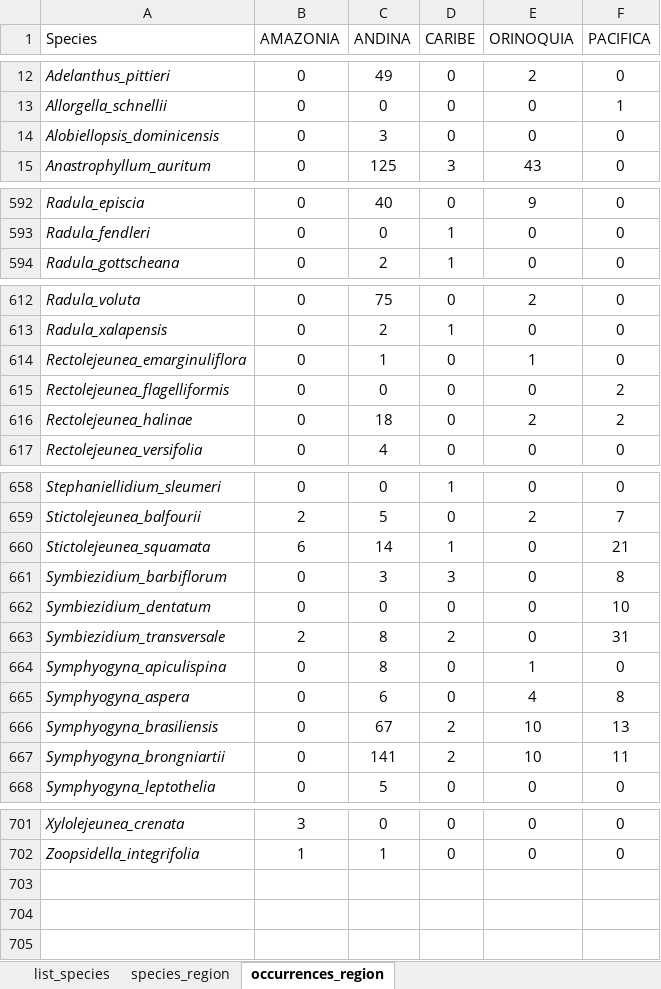
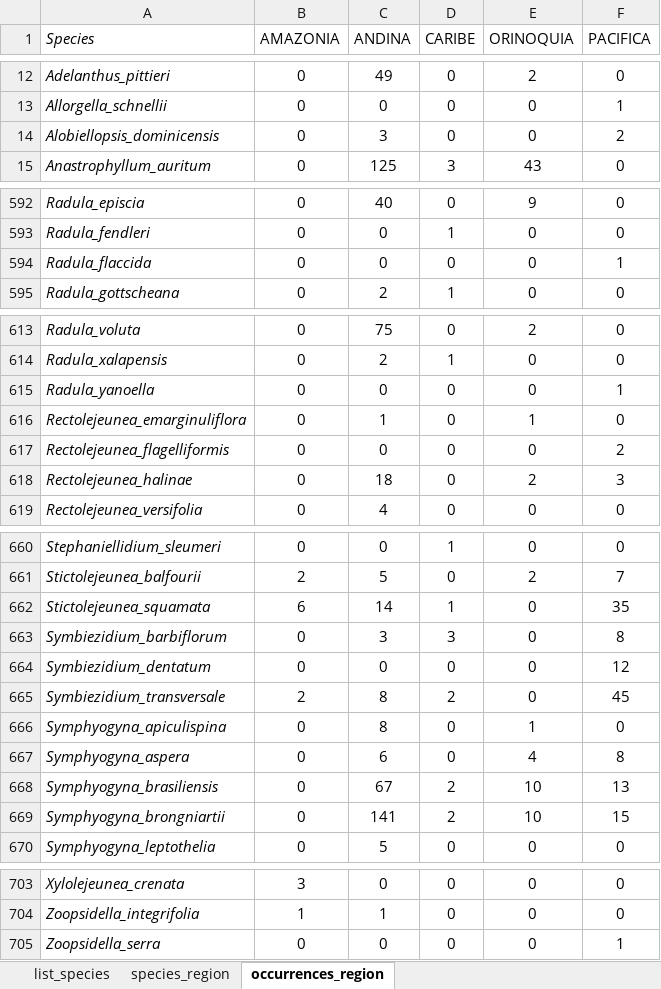
Before and after one commit to yjlombo/Data-base_species-liverworts-region, an Excel workbook: Data base_species-liverworts-region.xlsx, sheet occurrences_region, drawn as a sheet; only a part is shown, gaps mark what is left out; values as stored, in another font and other column widths than the file's, no borders; addresses are those after the commit; the diff covers the shown part only; the diff names each change by its address in the sheet, - before the commit and + after, or states it on an @@ line.

```diff
--- a/Data base_species-liverworts-region.xlsx (sheet occurrences_region)
+++ b/Data base_species-liverworts-region.xlsx (sheet occurrences_region)
-A1 italic: off
+A1 italic: on
-F14 (PACIFICA): 0
+F14 (PACIFICA): 2
+row 594: Radula_flaccida | 0 | 0 | 0 | 0 | 1
+row 615: Radula_yanoella | 0 | 0 | 0 | 0 | 1
-F618 (PACIFICA): 2
+F618 (PACIFICA): 3
-F662 (PACIFICA): 21
+F662 (PACIFICA): 35
-F664 (PACIFICA): 10
+F664 (PACIFICA): 12
-F665 (PACIFICA): 31
+F665 (PACIFICA): 45
-F669 (PACIFICA): 11
+F669 (PACIFICA): 15
+row 705: Zoopsidella_serra | 0 | 0 | 0 | 0 | 1
```
Also changed, not shown: 21 edited cells elsewhere in this sheet, sheet species_region.
